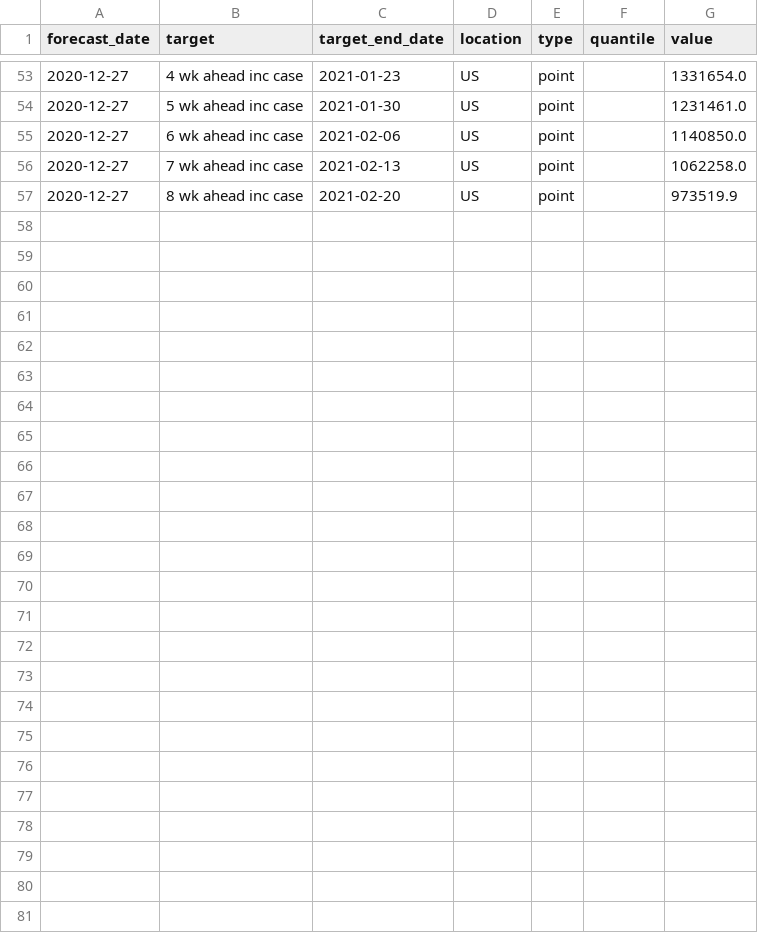
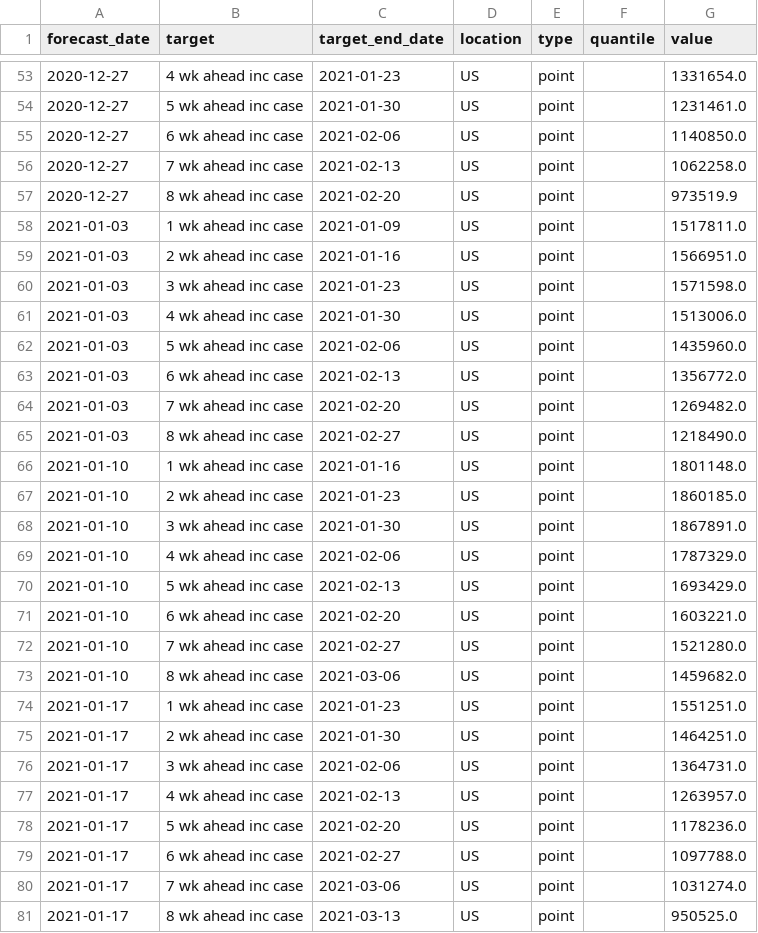
Before and after one commit to GTIdeas2020REU/covid-19-data, a CSV file: forecasts_processed/point/UCF-AEM.csv, drawn as a sheet; only a part is shown, gaps mark what is left out.

```diff
--- a/forecasts_processed/point/UCF-AEM.csv
+++ b/forecasts_processed/point/UCF-AEM.csv
@@ -57 +57,25 @@ forecast_date,target,target_end_date,location,type,quantile,value
 2020-12-27,8 wk ahead inc case,2021-02-20,US,point,,973519.9
+2021-01-03,1 wk ahead inc case,2021-01-09,US,point,,1517811.0
+2021-01-03,2 wk ahead inc case,2021-01-16,US,point,,1566951.0
+2021-01-03,3 wk ahead inc case,2021-01-23,US,point,,1571598.0
+2021-01-03,4 wk ahead inc case,2021-01-30,US,point,,1513006.0
+2021-01-03,5 wk ahead inc case,2021-02-06,US,point,,1435960.0
+2021-01-03,6 wk ahead inc case,2021-02-13,US,point,,1356772.0
+2021-01-03,7 wk ahead inc case,2021-02-20,US,point,,1269482.0
+2021-01-03,8 wk ahead inc case,2021-02-27,US,point,,1218490.0
+2021-01-10,1 wk ahead inc case,2021-01-16,US,point,,1801148.0
+2021-01-10,2 wk ahead inc case,2021-01-23,US,point,,1860185.0
+2021-01-10,3 wk ahead inc case,2021-01-30,US,point,,1867891.0
+2021-01-10,4 wk ahead inc case,2021-02-06,US,point,,1787329.0
+2021-01-10,5 wk ahead inc case,2021-02-13,US,point,,1693429.0
+2021-01-10,6 wk ahead inc case,2021-02-20,US,point,,1603221.0
+2021-01-10,7 wk ahead inc case,2021-02-27,US,point,,1521280.0
+2021-01-10,8 wk ahead inc case,2021-03-06,US,point,,1459682.0
+2021-01-17,1 wk ahead inc case,2021-01-23,US,point,,1551251.0
+2021-01-17,2 wk ahead inc case,2021-01-30,US,point,,1464251.0
+2021-01-17,3 wk ahead inc case,2021-02-06,US,point,,1364731.0
+2021-01-17,4 wk ahead inc case,2021-02-13,US,point,,1263957.0
+2021-01-17,5 wk ahead inc case,2021-02-20,US,point,,1178236.0
+2021-01-17,6 wk ahead inc case,2021-02-27,US,point,,1097788.0
+2021-01-17,7 wk ahead inc case,2021-03-06,US,point,,1031274.0
+2021-01-17,8 wk ahead inc case,2021-03-13,US,point,,950525.0
```
Also changed, not shown: forecasts_processed/point/IBF-TimeSeries.csv, forecasts_processed/point/QJHong-Encounter.csv, 35 other files.
